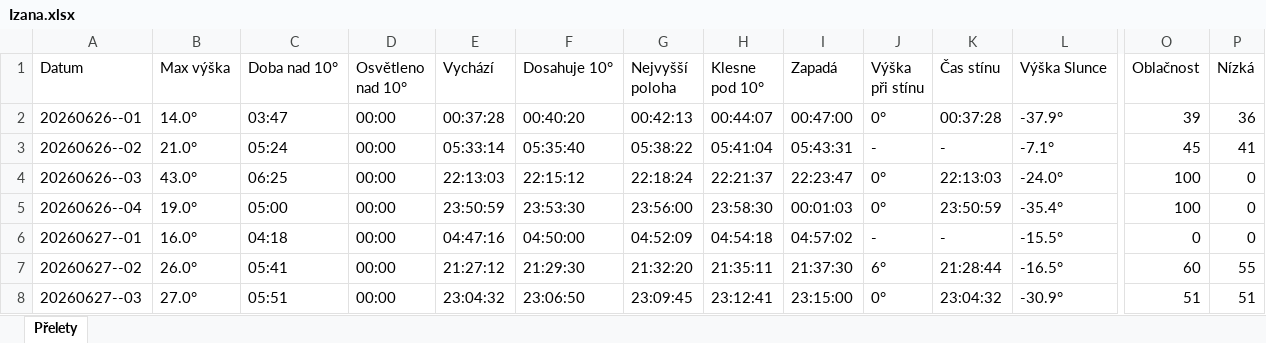
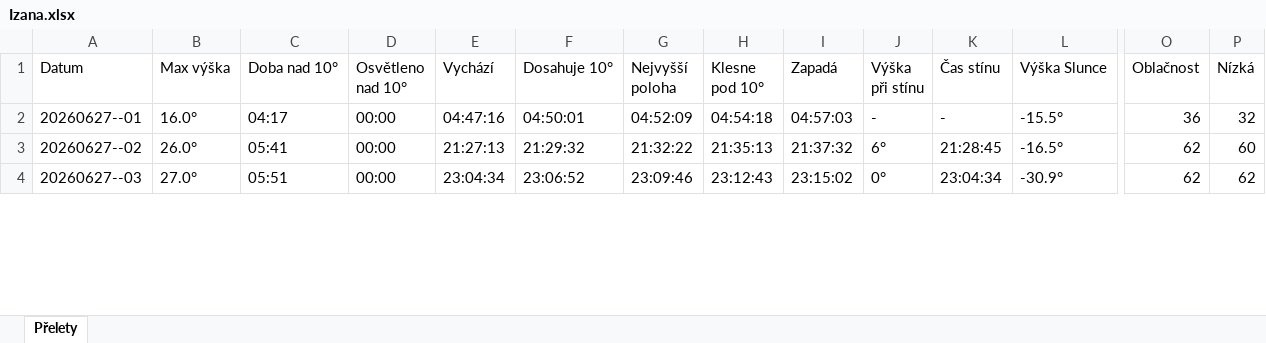
Before and after one commit to LASAR-DoSpace/LASARsat-Transit-Table, an Excel workbook: output/Izana.xlsx, sheet Přelety, drawn as a sheet; only a part is shown, gaps mark what is left out; values as stored, in another font and other column widths than the file's, no cell formats; conditional formats not drawn; removed rows and columns are numbered as before the commit, all else as after; rows hold the shown columns only; the diff covers the shown part only; the diff names each change by its address in the sheet, - before the commit and + after, or states it on an @@ line.

```diff
--- a/output/Izana.xlsx (sheet Přelety)
+++ b/output/Izana.xlsx (sheet Přelety)
-row 2: 20260626--01 | 14.0° | 03:47 | 00:00 | 00:37:28 | 00:40:20 | 00:42:13 | 00:44:07 | 00:47:00 | 0° | 00:37:28 | -37.9° | 39 | 36
-row 3: 20260626--02 | 21.0° | 05:24 | 00:00 | 05:33:14 | 05:35:40 | 05:38:22 | 05:41:04 | 05:43:31 | - | - | -7.1° | 45 | 41
-row 4: 20260626--03 | 43.0° | 06:25 | 00:00 | 22:13:03 | 22:15:12 | 22:18:24 | 22:21:37 | 22:23:47 | 0° | 22:13:03 | -24.0° | 100 | 0
-row 5: 20260626--04 | 19.0° | 05:00 | 00:00 | 23:50:59 | 23:53:30 | 23:56:00 | 23:58:30 | 00:01:03 | 0° | 23:50:59 | -35.4° | 100 | 0
-C2 (Doba nad 10°): 04:18
+C2 (Doba nad 10°): 04:17
-F2 (Dosahuje 10°): 04:50:00
+F2 (Dosahuje 10°): 04:50:01
-I2 (Zapadá): 04:57:02
+I2 (Zapadá): 04:57:03
-O2 (Oblačnost): 0
+O2 (Oblačnost): 36
-P2 (Nízká): 0
+P2 (Nízká): 32
-E3 (Vychází): 21:27:12
+E3 (Vychází): 21:27:13
-F3 (Dosahuje 10°): 21:29:30
+F3 (Dosahuje 10°): 21:29:32
-G3 (Nejvyšší poloha): 21:32:20
+G3 (Nejvyšší poloha): 21:32:22
-H3 (Klesne pod 10°): 21:35:11
+H3 (Klesne pod 10°): 21:35:13
-I3 (Zapadá): 21:37:30
+I3 (Zapadá): 21:37:32
-K3 (Čas stínu): 21:28:44
+K3 (Čas stínu): 21:28:45
-O3 (Oblačnost): 60
+O3 (Oblačnost): 62
-P3 (Nízká): 55
+P3 (Nízká): 60
-E4 (Vychází): 23:04:32
+E4 (Vychází): 23:04:34
-F4 (Dosahuje 10°): 23:06:50
+F4 (Dosahuje 10°): 23:06:52
-G4 (Nejvyšší poloha): 23:09:45
+G4 (Nejvyšší poloha): 23:09:46
-H4 (Klesne pod 10°): 23:12:41
+H4 (Klesne pod 10°): 23:12:43
-I4 (Zapadá): 23:15:00
+I4 (Zapadá): 23:15:02
-K4 (Čas stínu): 23:04:32
+K4 (Čas stínu): 23:04:34
-O4 (Oblačnost): 51
+O4 (Oblačnost): 62
-P4 (Nízká): 51
+P4 (Nízká): 62
```
Also changed, not shown: 2 added rows and 137 edited cells elsewhere in this sheet, cell formats, output/HaP_Teplice.xlsx, 2 other files.
